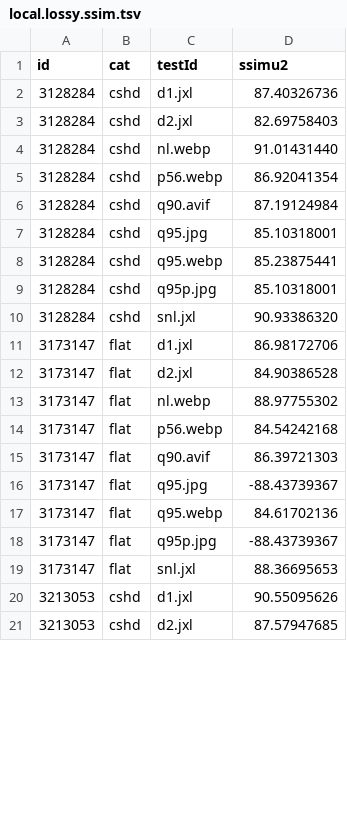
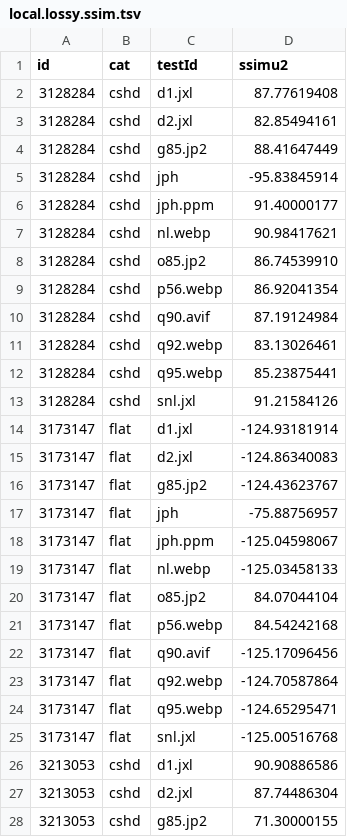
Before and after one commit to PoneyClairDeLune/derpi-image-corpus, a TSV file: data/local.lossy.ssim.tsv, drawn as a sheet; only a part is shown; the diff covers the shown part only.

```diff
--- a/data/local.lossy.ssim.tsv
+++ b/data/local.lossy.ssim.tsv
@@ -1,21 +1,28 @@
 id	cat	testId	ssimu2
-3128284	cshd	d1.jxl	87.40326736
-3128284	cshd	d2.jxl	82.69758403
-3128284	cshd	nl.webp	91.01431440
+3128284	cshd	d1.jxl	87.77619408
+3128284	cshd	d2.jxl	82.85494161
+3128284	cshd	g85.jp2	88.41647449
+3128284	cshd	jph	-95.83845914
+3128284	cshd	jph.ppm	91.40000177
+3128284	cshd	nl.webp	90.98417621
+3128284	cshd	o85.jp2	86.74539910
 3128284	cshd	p56.webp	86.92041354
 3128284	cshd	q90.avif	87.19124984
-3128284	cshd	q95.jpg	85.10318001
+3128284	cshd	q92.webp	83.13026461
 3128284	cshd	q95.webp	85.23875441
-3128284	cshd	q95p.jpg	85.10318001
-3128284	cshd	snl.jxl	90.93386320
-3173147	flat	d1.jxl	86.98172706
-3173147	flat	d2.jxl	84.90386528
-3173147	flat	nl.webp	88.97755302
+3128284	cshd	snl.jxl	91.21584126
+3173147	flat	d1.jxl	-124.93181914
+3173147	flat	d2.jxl	-124.86340083
+3173147	flat	g85.jp2	-124.43623767
+3173147	flat	jph	-75.88756957
+3173147	flat	jph.ppm	-125.04598067
+3173147	flat	nl.webp	-125.03458133
+3173147	flat	o85.jp2	84.07044104
 3173147	flat	p56.webp	84.54242168
-3173147	flat	q90.avif	86.39721303
-3173147	flat	q95.jpg	-88.43739367
-3173147	flat	q95.webp	84.61702136
-3173147	flat	q95p.jpg	-88.43739367
-3173147	flat	snl.jxl	88.36695653
-3213053	cshd	d1.jxl	90.55095626
-3213053	cshd	d2.jxl	87.57947685
+3173147	flat	q90.avif	-125.17096456
+3173147	flat	q92.webp	-124.70587864
+3173147	flat	q95.webp	-124.65295471
+3173147	flat	snl.jxl	-125.00516768
+3213053	cshd	d1.jxl	90.90886586
+3213053	cshd	d2.jxl	87.74486304
+3213053	cshd	g85.jp2	71.30000155
```
Also changed, not shown: 7 added rows, 2 removed rows and 10 edited cells elsewhere in this file, data/local.lossy.dssim.tsv, data/local.lossy.size.tsv, 10 other files.
